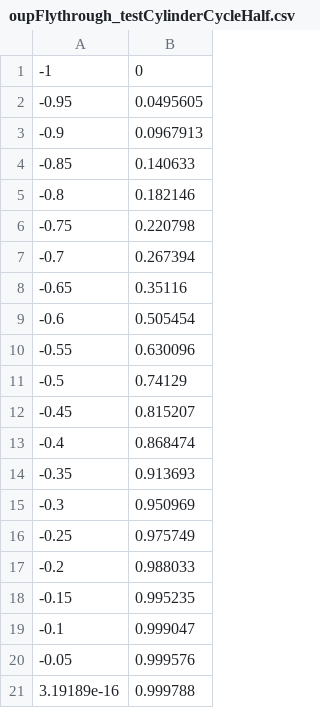
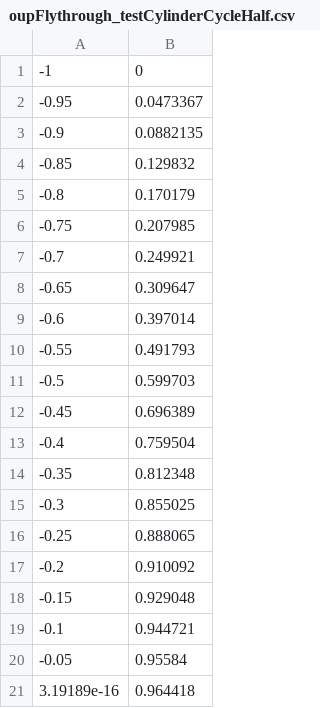
Before and after one commit to mostafaizz/simulate-flyin, a CSV file: simulations/oupFlythrough_testCylinderCycleHalf.csv, drawn as a sheet.

```diff
--- a/simulations/oupFlythrough_testCylinderCycleHalf.csv
+++ b/simulations/oupFlythrough_testCylinderCycleHalf.csv
@@ -1,21 +1,21 @@
 -1,0
--0.95,0.0495605
--0.9,0.0967913
--0.85,0.140633
--0.8,0.182146
--0.75,0.220798
--0.7,0.267394
--0.65,0.35116
--0.6,0.505454
--0.55,0.630096
--0.5,0.74129
--0.45,0.815207
--0.4,0.868474
--0.35,0.913693
--0.3,0.950969
--0.25,0.975749
--0.2,0.988033
--0.15,0.995235
--0.1,0.999047
--0.05,0.999576
-3.19189e-16,0.999788
+-0.95,0.0473367
+-0.9,0.0882135
+-0.85,0.129832
+-0.8,0.170179
+-0.75,0.207985
+-0.7,0.249921
+-0.65,0.309647
+-0.6,0.397014
+-0.55,0.491793
+-0.5,0.599703
+-0.45,0.696389
+-0.4,0.759504
+-0.35,0.812348
+-0.3,0.855025
+-0.25,0.888065
+-0.2,0.910092
+-0.15,0.929048
+-0.1,0.944721
+-0.05,0.95584
+3.19189e-16,0.964418
```
Also changed, not shown: simulations/oupFlythroughRev_testCylinderCycleHalf.csv, simulations/part_12_results_with_occlusion/oupFlyover_testCylinderCycleHalf.csv, 26 other files.
